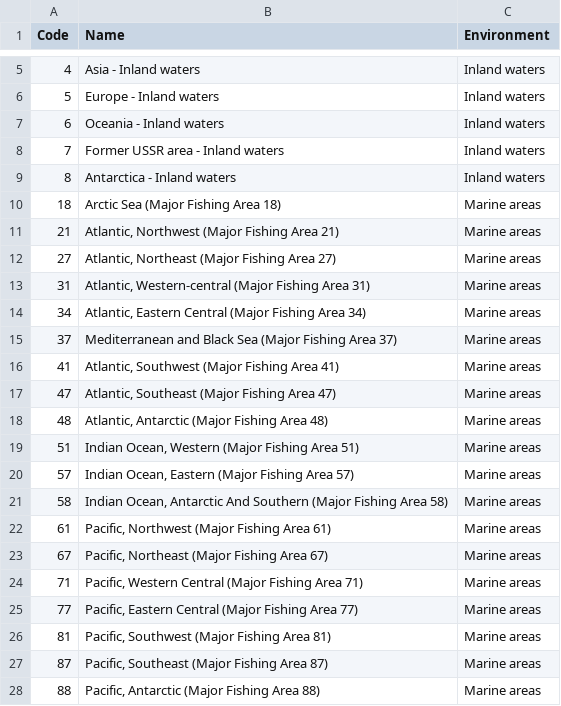
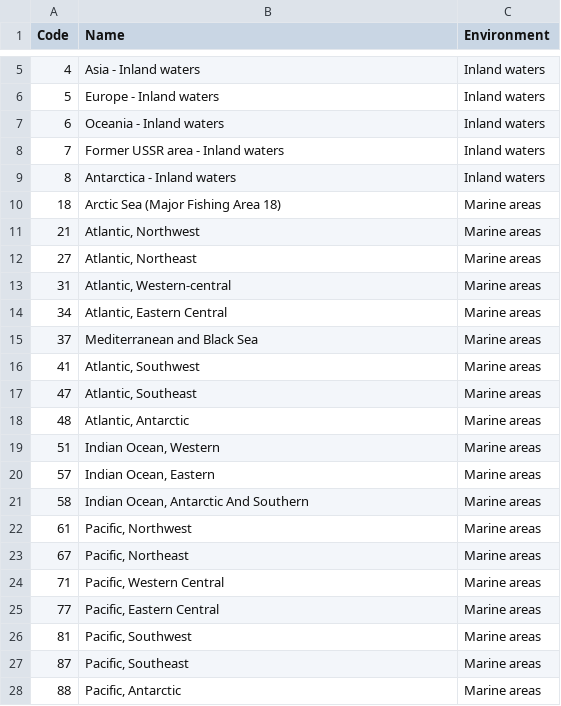
Before and after one commit to samirjohnson48/Capture-Production-Website, a CSV file: datasets/FAO_Major_Fishing_Areas.csv, drawn as a sheet; only a part is shown, gaps mark what is left out.

Commit message:
update labels

```diff
--- a/datasets/FAO_Major_Fishing_Areas.csv
+++ b/datasets/FAO_Major_Fishing_Areas.csv
@@ -10,19 +10,19 @@ Code,Name,Environment
 18,Arctic Sea (Major Fishing Area 18),Marine areas
-21,"Atlantic, Northwest (Major Fishing Area 21)",Marine areas
-27,"Atlantic, Northeast (Major Fishing Area 27)",Marine areas
-31,"Atlantic, Western-central (Major Fishing Area 31)",Marine areas
-34,"Atlantic, Eastern Central (Major Fishing Area 34)",Marine areas
-37,Mediterranean and Black Sea (Major Fishing Area 37),Marine areas
-41,"Atlantic, Southwest (Major Fishing Area 41)",Marine areas
-47,"Atlantic, Southeast (Major Fishing Area 47)",Marine areas
-48,"Atlantic, Antarctic (Major Fishing Area 48)",Marine areas
-51,"Indian Ocean, Western (Major Fishing Area 51)",Marine areas
-57,"Indian Ocean, Eastern (Major Fishing Area 57)",Marine areas
-58,"Indian Ocean, Antarctic And Southern (Major Fishing Area 58)",Marine areas
-61,"Pacific, Northwest (Major Fishing Area 61)",Marine areas
-67,"Pacific, Northeast (Major Fishing Area 67)",Marine areas
-71,"Pacific, Western Central (Major Fishing Area 71)",Marine areas
-77,"Pacific, Eastern Central (Major Fishing Area 77)",Marine areas
-81,"Pacific, Southwest (Major Fishing Area 81)",Marine areas
-87,"Pacific, Southeast (Major Fishing Area 87)",Marine areas
-88,"Pacific, Antarctic (Major Fishing Area 88)",Marine areas
+21,"Atlantic, Northwest",Marine areas
+27,"Atlantic, Northeast",Marine areas
+31,"Atlantic, Western-central",Marine areas
+34,"Atlantic, Eastern Central",Marine areas
+37,Mediterranean and Black Sea,Marine areas
+41,"Atlantic, Southwest",Marine areas
+47,"Atlantic, Southeast",Marine areas
+48,"Atlantic, Antarctic",Marine areas
+51,"Indian Ocean, Western",Marine areas
+57,"Indian Ocean, Eastern",Marine areas
+58,"Indian Ocean, Antarctic And Southern",Marine areas
+61,"Pacific, Northwest",Marine areas
+67,"Pacific, Northeast",Marine areas
+71,"Pacific, Western Central",Marine areas
+77,"Pacific, Eastern Central",Marine areas
+81,"Pacific, Southwest",Marine areas
+87,"Pacific, Southeast",Marine areas
+88,"Pacific, Antarctic",Marine areas
```
